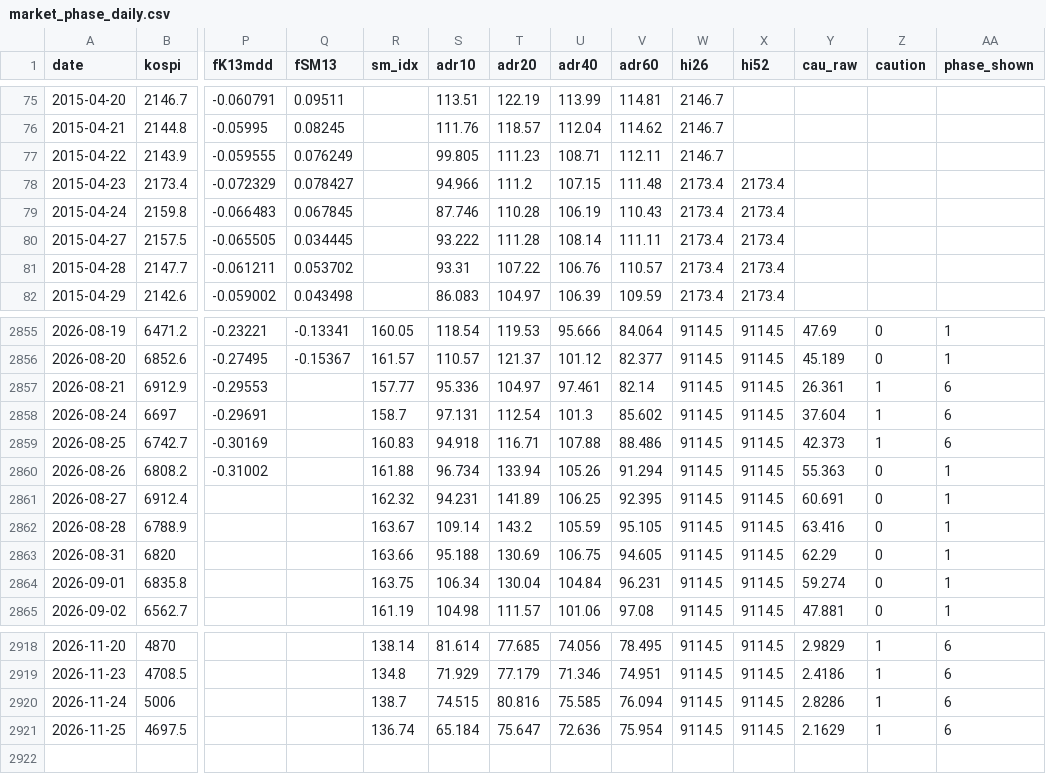
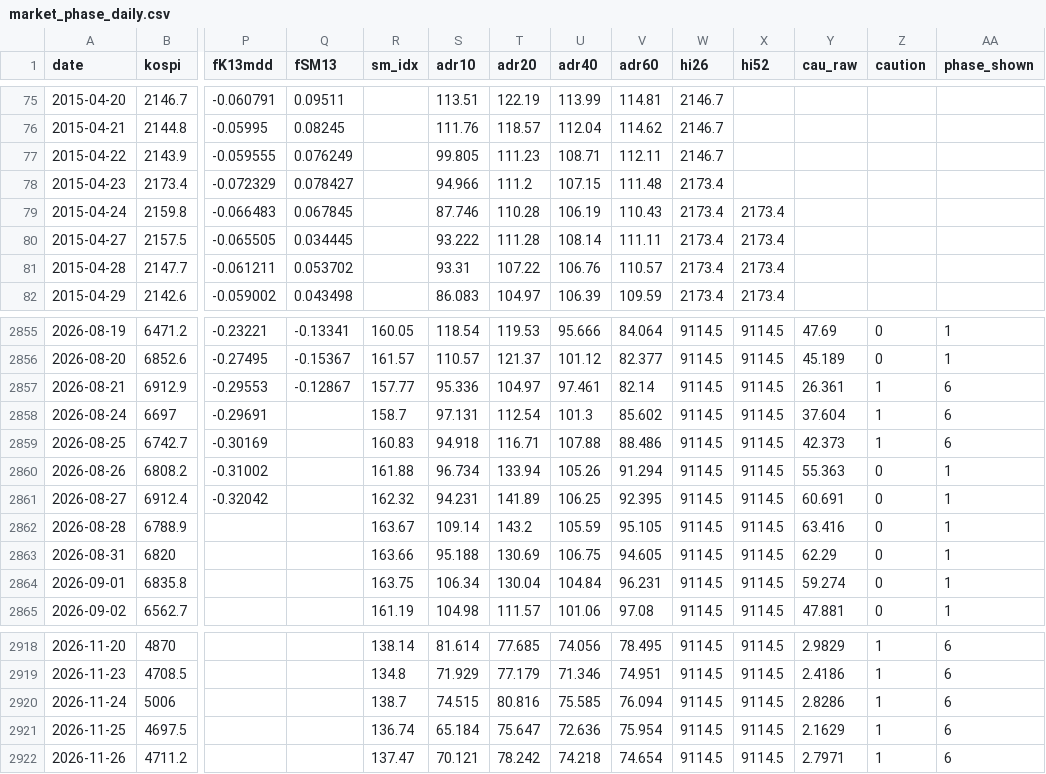
Before and after one commit to joonhakkim/liquidity-dashboard, a CSV file: data/screening/market_phase_daily.csv, drawn as a sheet; only a part is shown, gaps mark what is left out; rows hold the shown columns only; the diff names each change by its address in the sheet, - before the commit and + after, or states it on an @@ line.

```diff
--- a/data/screening/market_phase_daily.csv
+++ b/data/screening/market_phase_daily.csv
-X78 (hi52): 2173.4
+X78 (hi52): (empty)
-Q2857 (fSM13): (empty)
+Q2857 (fSM13): -0.12867
-P2861 (fK13mdd): (empty)
+P2861 (fK13mdd): -0.32042
+row 2922: 2026-11-26 | 4711.2 |  |  | 137.47 | 70.121 | 78.242 | 74.218 | 74.654 | 9114.5 | 9114.5 | 2.7971 | 1 | 6
```
Also changed, not shown: 11 other files.
